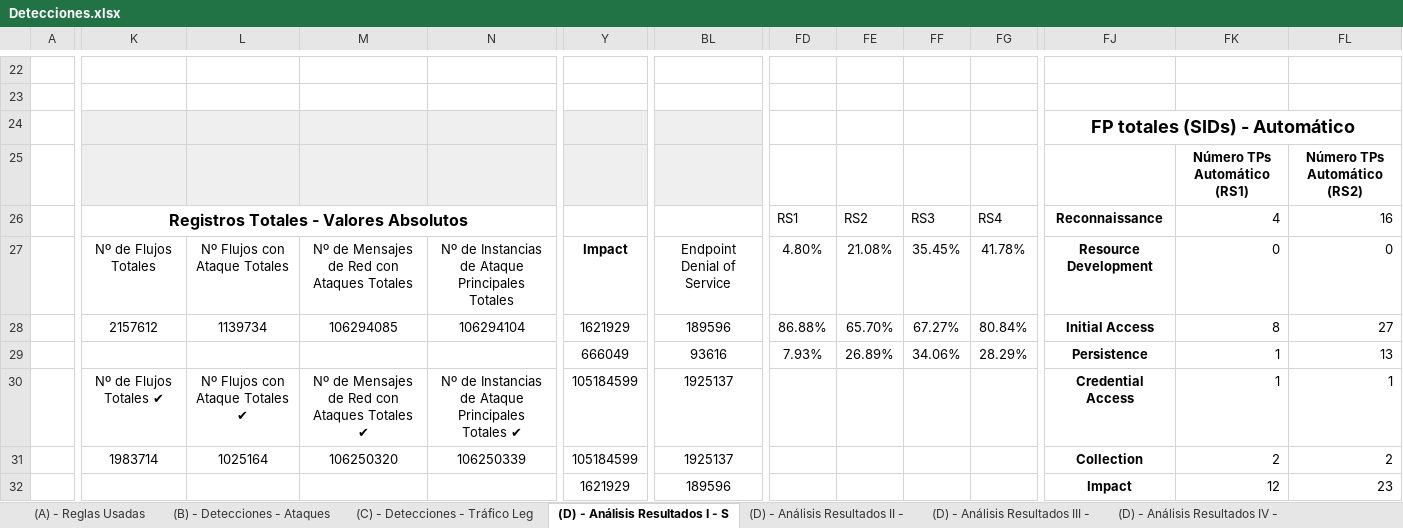
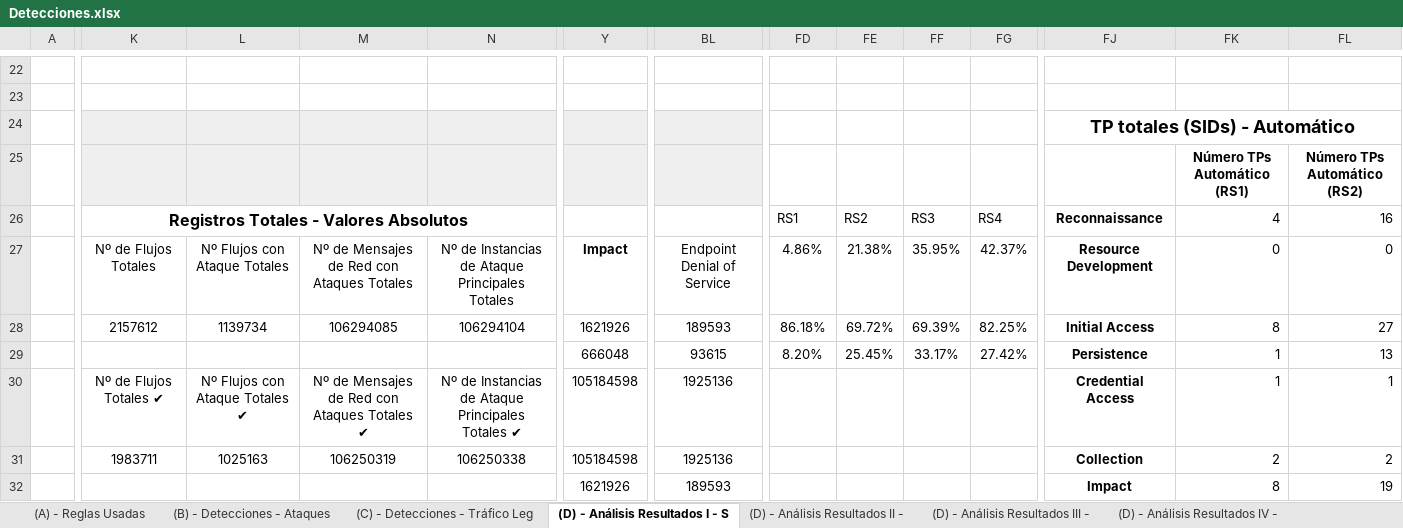
Before and after one commit to javgarbor10/Snort-FG-PA-Analisis_Capacidad_deteccion_Ataques_red, an Excel workbook: Hojas/Detecciones.xlsx, sheet (D) - Análisis Resultados I - S, drawn as a sheet; only a part is shown, gaps mark what is left out; values as stored, in another font and other column widths than the file's, no borders; charts and pictures and conditional formats not drawn; the diff covers the shown part only; the diff names each change by its address in the sheet, - before the commit and + after, or states it on an @@ line.

```diff
--- a/Hojas/Detecciones.xlsx (sheet (D) - Análisis Resultados I - S)
+++ b/Hojas/Detecciones.xlsx (sheet (D) - Análisis Resultados I - S)
-FJ24: FP totales (SIDs) - Automático
+FJ24: TP totales (SIDs) - Automático
-FD27: 4.80%
+FD27: 4.86%
-FE27: 21.08%
+FE27: 21.38%
-FF27: 35.45%
+FF27: 35.95%
-FG27: 41.78%
+FG27: 42.37%
-Y28: 1621929
+Y28: 1621926
-BL28: 189596
+BL28: 189593
-FD28: 86.88%
+FD28: 86.18%
-FE28: 65.70%
+FE28: 69.72%
-FF28: 67.27%
+FF28: 69.39%
-FG28: 80.84%
+FG28: 82.25%
-Y29: 666049
+Y29: 666048
-BL29: 93616
+BL29: 93615
-FD29: 7.93%
+FD29: 8.20%
-FE29: 26.89%
+FE29: 25.45%
-FF29: 34.06%
+FF29: 33.17%
-FG29: 28.29%
+FG29: 27.42%
-Y30:Y31: 105184599
+Y30:Y31: 105184598
-BL30:BL31: 1925137
+BL30:BL31: 1925136
-K31: 1983714
+K31: 1983711
-L31: 1025164
+L31: 1025163
-M31: 106250320
+M31: 106250319
-N31: 106250339
+N31: 106250338
-Y32: 1621929
+Y32: 1621926
-BL32: 189596
+BL32: 189593
-FK32: 12
+FK32: 8
-FL32: 23
+FL32: 19
```
Also changed, not shown: 2 added rows, 2 removed rows and 364 edited cells elsewhere in this sheet, sheet (D) - Análisis Resultados IV -, sheet (D) - Análisis Resultados II -, sheet (B) - Detecciones - Ataques, sheet (D) - Análisis Resultados III -, formulas that keep their value, charts or pictures.
